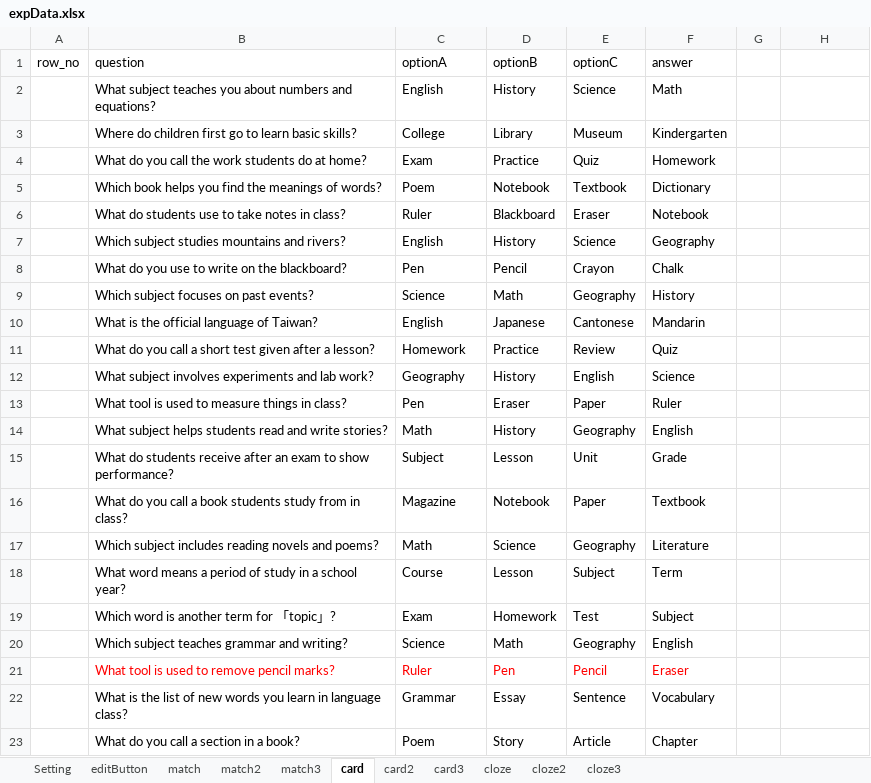
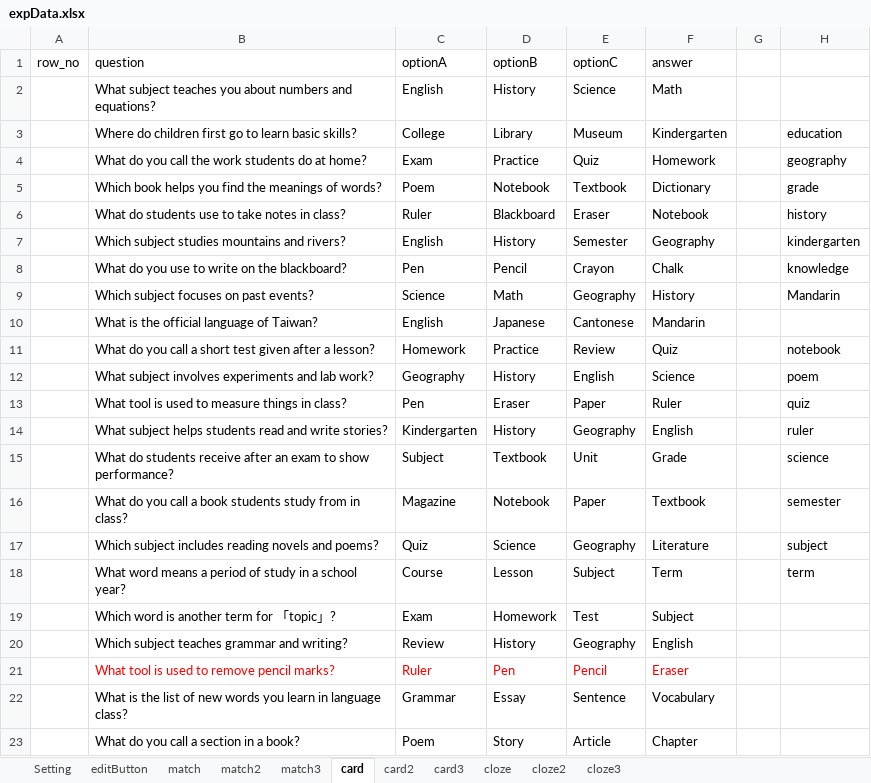
Before and after one commit to cx0701/camera, an Excel workbook: expData.xlsx, sheet card, drawn as a sheet; only a part is shown; values as stored, in another font and other column widths than the file's, no borders; the diff covers the shown part only; the diff names each change by its address in the sheet, - before the commit and + after, or states it on an @@ line.

Commit message:
Update expData.xlsx

```diff
--- a/expData.xlsx (sheet card)
+++ b/expData.xlsx (sheet card)
-H3: (empty)
+H3: education
-H4: (empty)
+H4: geography
-H5: (empty)
+H5: grade
-H6: (empty)
+H6: history
-E7 (optionC): Science
+E7 (optionC): Semester
-H7: (empty)
+H7: kindergarten
-H8: (empty)
+H8: knowledge
-H9: (empty)
+H9: Mandarin
-H11: (empty)
+H11: notebook
-H12: (empty)
+H12: poem
-H13: (empty)
+H13: quiz
-C14 (optionA): Math
+C14 (optionA): Kindergarten
-H14: (empty)
+H14: ruler
-D15 (optionB): Lesson
+D15 (optionB): Textbook
-H15: (empty)
+H15: science
-H16: (empty)
+H16: semester
-C17 (optionA): Math
+C17 (optionA): Quiz
-H17: (empty)
+H17: subject
-H18: (empty)
+H18: term
-C20 (optionA): Science
+C20 (optionA): Review
-D20 (optionB): Math
+D20 (optionB): History
```
Also changed, not shown: 9 edited cells elsewhere in this sheet.
